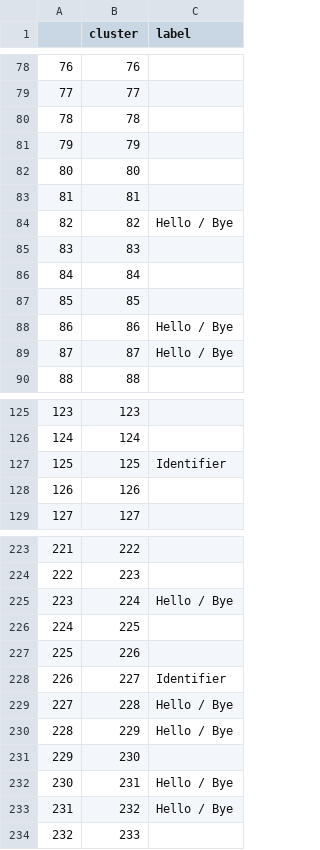
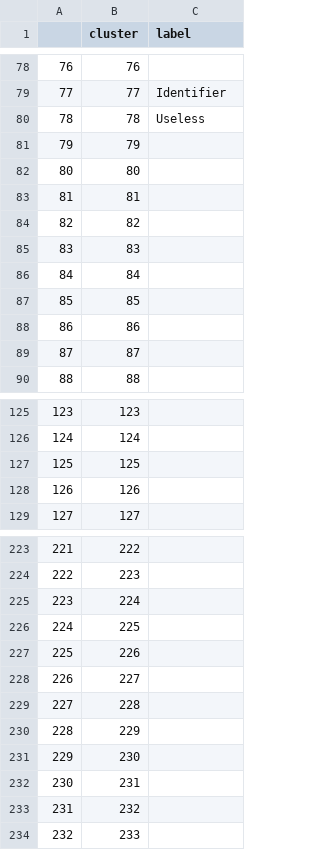
Before and after one commit to easonbill1997/Asurion-Capstone, a CSV file: sentence_df.csv, drawn as a sheet; only a part is shown, gaps mark what is left out; the diff covers the shown part only.

```diff
--- a/sentence_df.csv
+++ b/sentence_df.csv
@@ -78,4 +78,4 @@
 76,76,
-77,77,
-78,78,
+77,77,Identifier
+78,78,Useless
 79,79,
@@ -83,3 +83,3 @@
 81,81,
-82,82,Hello / Bye
+82,82,
 83,83,
@@ -87,4 +87,4 @@
 85,85,
-86,86,Hello / Bye
-87,87,Hello / Bye
+86,86,
+87,87,
 88,88,
@@ -126,3 +126,3 @@
 124,124,
-125,125,Identifier
+125,125,
 126,126,
@@ -224,11 +224,11 @@
 222,223,
-223,224,Hello / Bye
+223,224,
 224,225,
 225,226,
-226,227,Identifier
-227,228,Hello / Bye
-228,229,Hello / Bye
+226,227,
+227,228,
+228,229,
 229,230,
-230,231,Hello / Bye
-231,232,Hello / Bye
+230,231,
+231,232,
 232,233,
```
Also changed, not shown: 46 edited cells elsewhere in this file, 2 other files.
